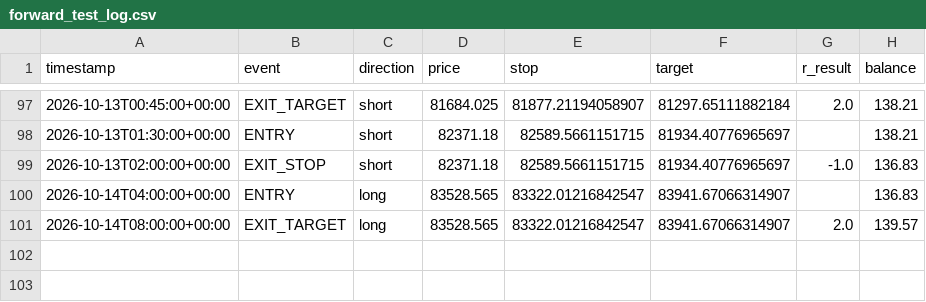
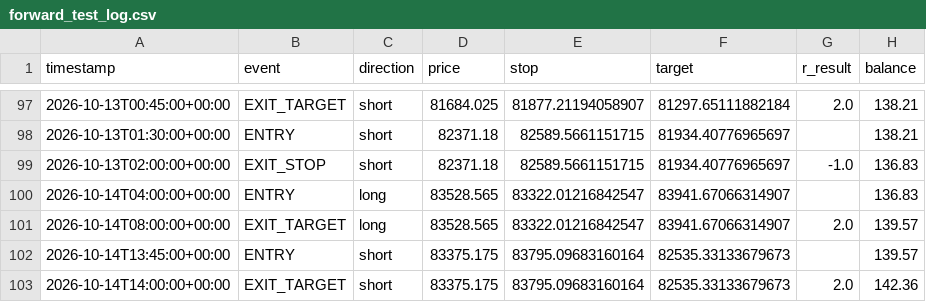
Before and after one commit to alir5za35ghp-sketch/My-btfccc-bot, a CSV file: forward_test_log.csv, drawn as a sheet; only a part is shown, gaps mark what is left out; the diff names each change by its address in the sheet, - before the commit and + after, or states it on an @@ line.

```diff
--- a/forward_test_log.csv
+++ b/forward_test_log.csv
+row 102: 2026-10-14T13:45:00+00:00 | ENTRY | short | 83375.175 | 83795.09683160164 | 82535.33133679673 |  | 139.57
+row 103: 2026-10-14T14:00:00+00:00 | EXIT_TARGET | short | 83375.175 | 83795.09683160164 | 82535.33133679673 | 2.0 | 142.36
```
Also changed, not shown: 1 other file.
